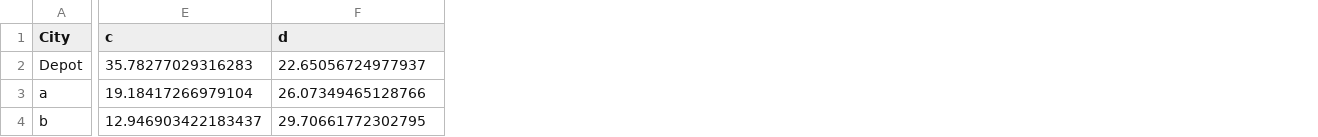
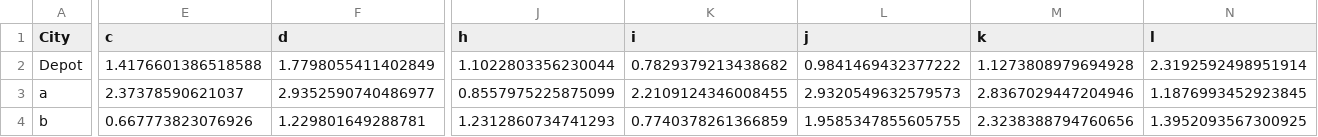
Before and after one commit to ayush6624/drone-vrp, a CSV file: distance.csv, drawn as a sheet; only a part is shown, gaps mark what is left out; the diff covers the shown part only; the diff names each change by its address in the sheet, - before the commit and + after, or states it on an @@ line.

```diff
--- a/distance.csv
+++ b/distance.csv
+column J (h), rows 2-4: 1.1022803356230044 | 0.8557975225875099 | 1.2312860734741293
+column K (i), rows 2-4: 0.7829379213438682 | 2.2109124346008455 | 0.7740378261366859
+column L (j), rows 2-4: 0.9841469432377222 | 2.9320549632579573 | 1.9585347855605755
+column M (k), rows 2-4: 1.1273808979694928 | 2.8367029447204946 | 2.3238388794760656
+column N (l), rows 2-4: 2.3192592498951914 | 1.1876993452923845 | 1.3952093567300925
-E2 (c): 35.78277029316283
+E2 (c): 1.4176601386518588
-F2 (d): 22.65056724977937
+F2 (d): 1.7798055411402849
-E3 (c): 19.18417266979104
+E3 (c): 2.37378590621037
-F3 (d): 26.07349465128766
+F3 (d): 2.9352590740486977
-E4 (c): 12.946903422183437
+E4 (c): 0.667773823076926
-F4 (d): 29.70661772302795
+F4 (d): 1.229801649288781
```
Also changed, not shown: 5 added rows and 50 edited cells elsewhere in this file, coordinates.csv, time.csv, 4 other files.
